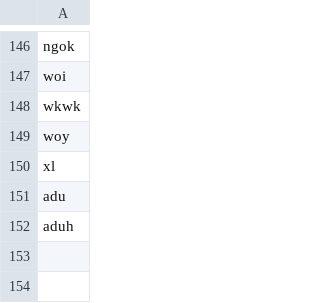
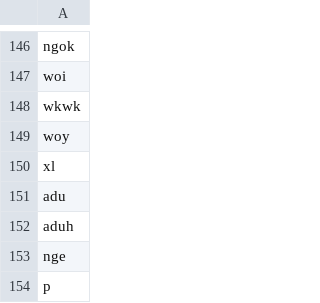
Before and after one commit to rfqsm/Lexicon, a TSV file: kamus_data/stop_word_custom.tsv, drawn as a sheet; only a part is shown, gaps mark what is left out; the diff names each change by its address in the sheet, - before the commit and + after, or states it on an @@ line.

Commit message:
Update stop_word_custom.tsv

```diff
--- a/kamus_data/stop_word_custom.tsv
+++ b/kamus_data/stop_word_custom.tsv
+row 153: nge
+row 154: p
```
